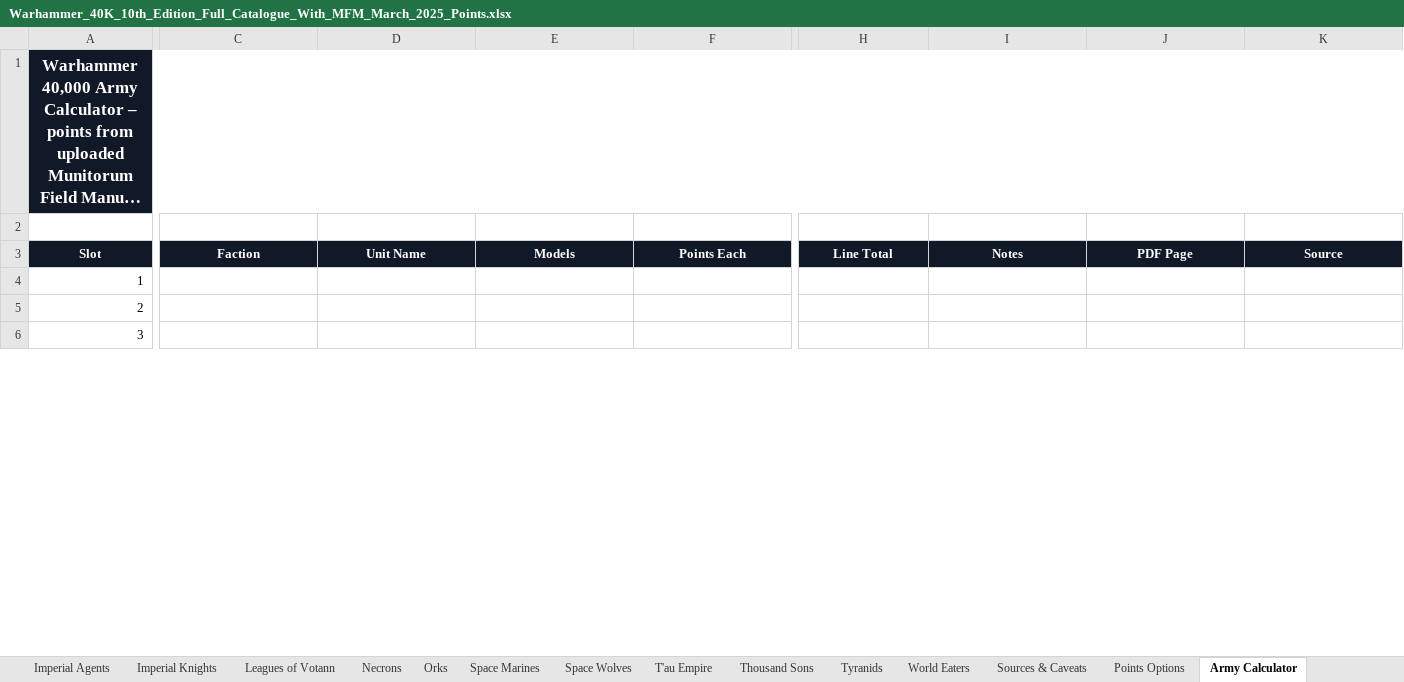
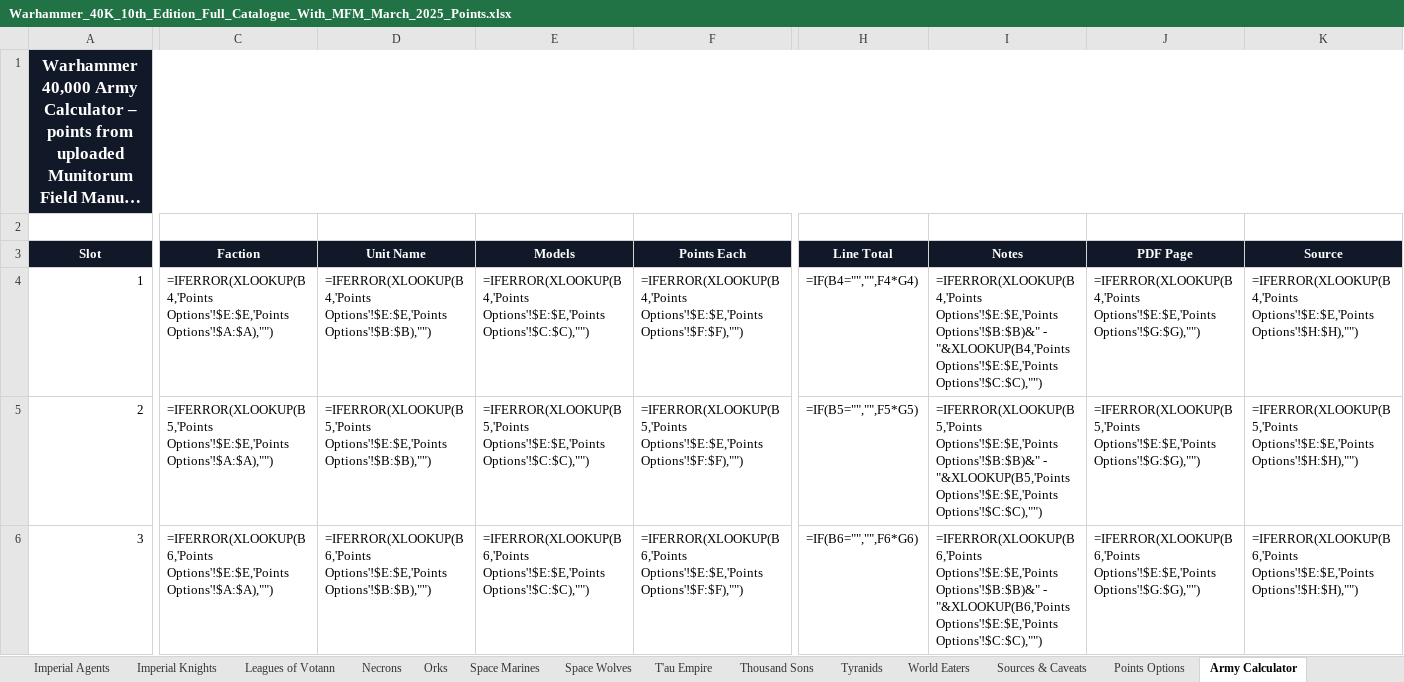
Before and after one commit to TGOSS1984/grim-triad, an Excel workbook: data/source/Warhammer_40K_10th_Edition_Full_Catalogue_With_MFM_March_2025_Points.xlsx, sheet Army Calculator, drawn as a sheet; only a part is shown, gaps mark what is left out; long unchanged cells end in …; values as stored, in another font and other column widths than the file's, no borders; formulas without a stored value are shown as written; table styles not drawn; the diff covers the shown part only; the diff names each change by its address in the sheet, - before the commit and + after, or states it on an @@ line.

Commit message:
feat(data): share generic Space Marine units across all chapters; card backs show the player's chosen chapter

```diff
--- a/data/source/Warhammer_40K_10th_Edition_Full_Catalogue_With_MFM_March_2025_Points.xlsx (sheet Army Calculator)
+++ b/data/source/Warhammer_40K_10th_Edition_Full_Catalogue_With_MFM_March_2025_Points.xlsx (sheet Army Calculator)
-C4 (Faction): (empty)
+C4 (Faction): =IFERROR(XLOOKUP(B4,'Points Options'!$E:$E,'Points Options'!$A:$A),"")
-D4 (Unit Name): (empty)
+D4 (Unit Name): =IFERROR(XLOOKUP(B4,'Points Options'!$E:$E,'Points Options'!$B:$B),"")
-E4 (Models): (empty)
+E4 (Models): =IFERROR(XLOOKUP(B4,'Points Options'!$E:$E,'Points Options'!$C:$C),"")
-F4 (Points Each): (empty)
+F4 (Points Each): =IFERROR(XLOOKUP(B4,'Points Options'!$E:$E,'Points Options'!$F:$F),"")
-H4 (Line Total): (empty)
+H4 (Line Total): =IF(B4="","",F4*G4)
-I4 (Notes): (empty)
+I4 (Notes): =IFERROR(XLOOKUP(B4,'Points Options'!$E:$E,'Points Options'!$B:$B)&" - "&XLOOKUP(B4,'Points Options'!$E:$E,'Points Options'!$C:$C),"")
-J4 (PDF Page): (empty)
+J4 (PDF Page): =IFERROR(XLOOKUP(B4,'Points Options'!$E:$E,'Points Options'!$G:$G),"")
-K4 (Source): (empty)
+K4 (Source): =IFERROR(XLOOKUP(B4,'Points Options'!$E:$E,'Points Options'!$H:$H),"")
-C5 (Faction): (empty)
+C5 (Faction): =IFERROR(XLOOKUP(B5,'Points Options'!$E:$E,'Points Options'!$A:$A),"")
-D5 (Unit Name): (empty)
+D5 (Unit Name): =IFERROR(XLOOKUP(B5,'Points Options'!$E:$E,'Points Options'!$B:$B),"")
-E5 (Models): (empty)
+E5 (Models): =IFERROR(XLOOKUP(B5,'Points Options'!$E:$E,'Points Options'!$C:$C),"")
-F5 (Points Each): (empty)
+F5 (Points Each): =IFERROR(XLOOKUP(B5,'Points Options'!$E:$E,'Points Options'!$F:$F),"")
-H5 (Line Total): (empty)
+H5 (Line Total): =IF(B5="","",F5*G5)
-I5 (Notes): (empty)
+I5 (Notes): =IFERROR(XLOOKUP(B5,'Points Options'!$E:$E,'Points Options'!$B:$B)&" - "&XLOOKUP(B5,'Points Options'!$E:$E,'Points Options'!$C:$C),"")
-J5 (PDF Page): (empty)
+J5 (PDF Page): =IFERROR(XLOOKUP(B5,'Points Options'!$E:$E,'Points Options'!$G:$G),"")
-K5 (Source): (empty)
+K5 (Source): =IFERROR(XLOOKUP(B5,'Points Options'!$E:$E,'Points Options'!$H:$H),"")
-C6 (Faction): (empty)
+C6 (Faction): =IFERROR(XLOOKUP(B6,'Points Options'!$E:$E,'Points Options'!$A:$A),"")
-D6 (Unit Name): (empty)
+D6 (Unit Name): =IFERROR(XLOOKUP(B6,'Points Options'!$E:$E,'Points Options'!$B:$B),"")
-E6 (Models): (empty)
+E6 (Models): =IFERROR(XLOOKUP(B6,'Points Options'!$E:$E,'Points Options'!$C:$C),"")
-F6 (Points Each): (empty)
+F6 (Points Each): =IFERROR(XLOOKUP(B6,'Points Options'!$E:$E,'Points Options'!$F:$F),"")
-H6 (Line Total): (empty)
+H6 (Line Total): =IF(B6="","",F6*G6)
-I6 (Notes): (empty)
+I6 (Notes): =IFERROR(XLOOKUP(B6,'Points Options'!$E:$E,'Points Options'!$B:$B)&" - "&XLOOKUP(B6,'Points Options'!$E:$E,'Points Options'!$C:$C),"")
-J6 (PDF Page): (empty)
+J6 (PDF Page): =IFERROR(XLOOKUP(B6,'Points Options'!$E:$E,'Points Options'!$G:$G),"")
-K6 (Source): (empty)
+K6 (Source): =IFERROR(XLOOKUP(B6,'Points Options'!$E:$E,'Points Options'!$H:$H),"")
```
Also changed, not shown: 1579 edited cells elsewhere in this sheet, sheet Master Catalogue, sheet Army Builder, sheet Collection Tracker, sheet Aeldari, sheet Space Marines, sheet Astra Militarum, 27 more sheets, other sheet tabs, 10 other files.
